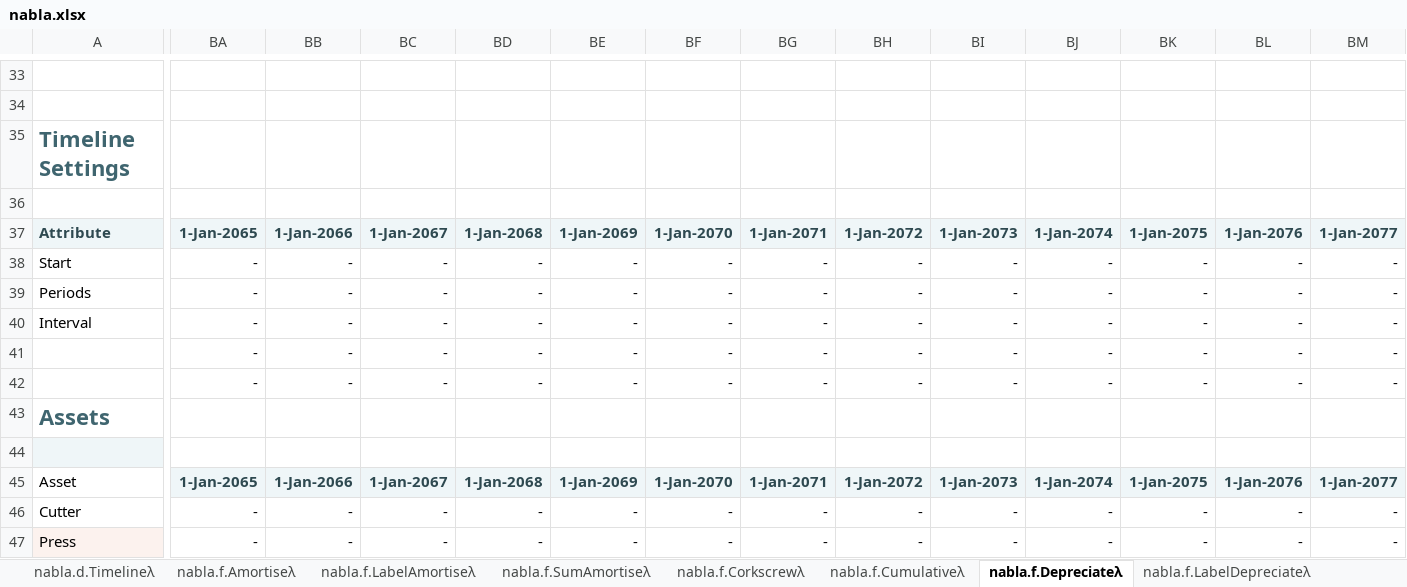
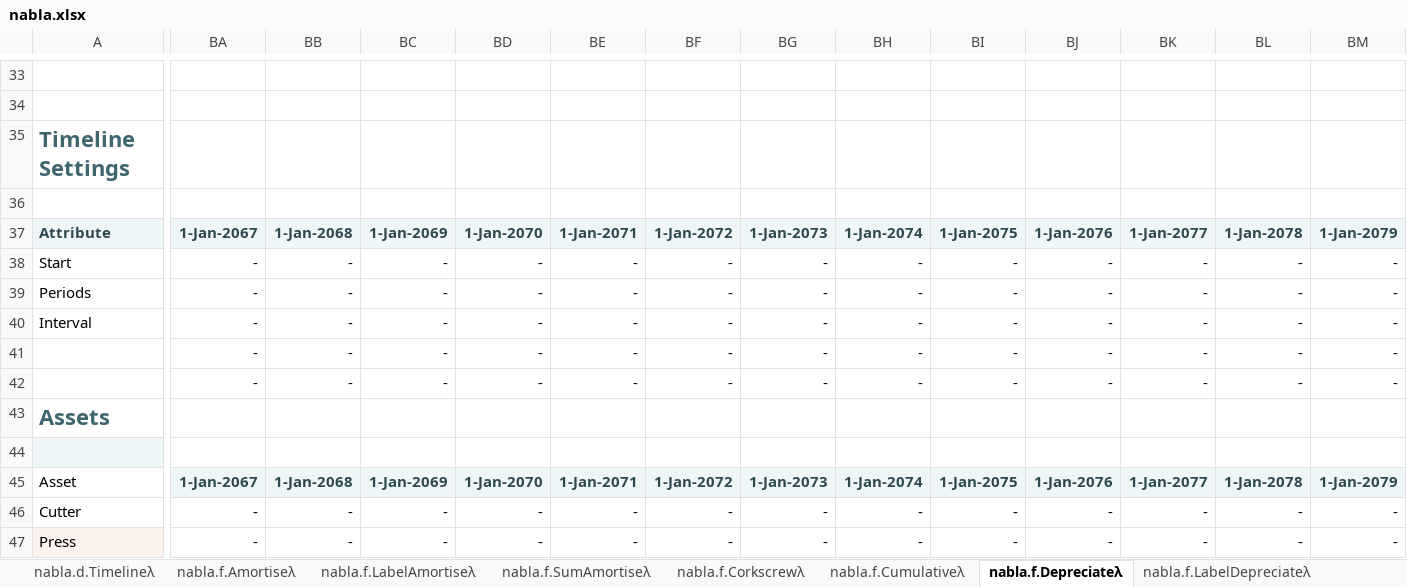
Before and after one commit to ryanduguid/Ozzit, an Excel workbook: nabla.xlsx, sheet nabla.f.Depreciateλ, drawn as a sheet; only a part is shown, gaps mark what is left out; values as stored, in another font and other column widths than the file's, no borders; charts and pictures and table styles not drawn; the diff covers the shown part only; the diff names each change by its address in the sheet, - before the commit and + after, or states it on an @@ line.

Commit message:
Fix slicer binding, refresh dates and text, note current Excel 365 equivalents
Restores the Slicer_Type defined name: it is not stale, [MS-XLSX]
requires a #N/A name for each slicer cache and the table of contents
slicer is live. The verifier now asserts that binding so it cannot
break again.

Date work: carried the two-year shift into two-digit-year help
examples, cached values past 2064, and the tblCO column formula;
extended tblMethods over the new prime cost row.

Currency: six helpers Excel 365 now covers natively carry a SEE ALSO
line pointing at TRIMRANGE, REGEX and GROUPBY/PIVOTBY; the cover sheet
states the Excel requirement; en-AU proofing language; 74 Coming soon
placeholders replaced.

Also defines nabla.d.Aboutλ, drops the regenerable calcChain, and
fixes stale prose, a doubled word and a US working-week aside.

```diff
--- a/nabla.xlsx (sheet nabla.f.Depreciateλ)
+++ b/nabla.xlsx (sheet nabla.f.Depreciateλ)
-BA37: 1-Jan-2065
+BA37: 1-Jan-2067
-BB37: 1-Jan-2066
+BB37: 1-Jan-2068
-BC37: 1-Jan-2067
+BC37: 1-Jan-2069
-BD37: 1-Jan-2068
+BD37: 1-Jan-2070
-BE37: 1-Jan-2069
+BE37: 1-Jan-2071
-BF37: 1-Jan-2070
+BF37: 1-Jan-2072
-BG37: 1-Jan-2071
+BG37: 1-Jan-2073
-BH37: 1-Jan-2072
+BH37: 1-Jan-2074
-BI37: 1-Jan-2073
+BI37: 1-Jan-2075
-BJ37: 1-Jan-2074
+BJ37: 1-Jan-2076
-BK37: 1-Jan-2075
+BK37: 1-Jan-2077
-BL37: 1-Jan-2076
+BL37: 1-Jan-2078
-BM37: 1-Jan-2077
+BM37: 1-Jan-2079
-BA45: 1-Jan-2065
+BA45: 1-Jan-2067
-BB45: 1-Jan-2066
+BB45: 1-Jan-2068
-BC45: 1-Jan-2067
+BC45: 1-Jan-2069
-BD45: 1-Jan-2068
+BD45: 1-Jan-2070
-BE45: 1-Jan-2069
+BE45: 1-Jan-2071
-BF45: 1-Jan-2070
+BF45: 1-Jan-2072
-BG45: 1-Jan-2071
+BG45: 1-Jan-2073
-BH45: 1-Jan-2072
+BH45: 1-Jan-2074
-BI45: 1-Jan-2073
+BI45: 1-Jan-2075
-BJ45: 1-Jan-2074
+BJ45: 1-Jan-2076
-BK45: 1-Jan-2075
+BK45: 1-Jan-2077
-BL45: 1-Jan-2076
+BL45: 1-Jan-2078
-BM45: 1-Jan-2077
+BM45: 1-Jan-2079
```
Also changed, not shown: 84 edited cells elsewhere in this sheet, sheet nabla.d.PeriodLabelλ, sheet nabla.f.IRRλ, sheet Cover, sheet nabla.e.CountCλ, sheet nabla.f.Movementλ, sheet nabla.e.CountAColsλ, 23 more sheets, charts or pictures, 12 other files.
